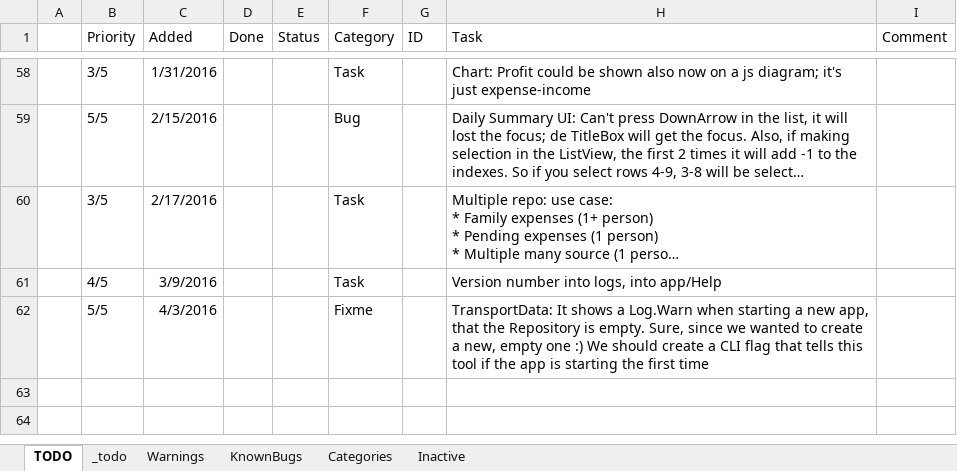
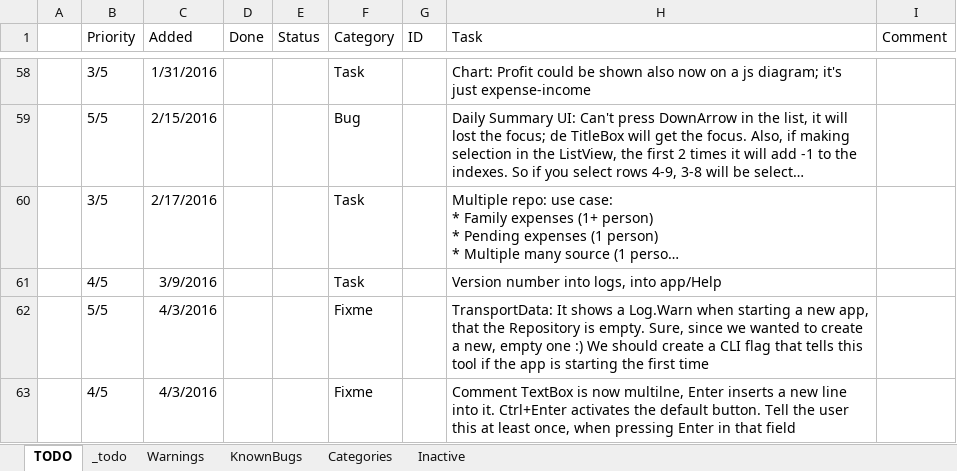
Before and after one commit to nvirth/Exin, an Excel workbook: Helpers/Exin issues.xlsx, sheet TODO, drawn as a sheet; only a part is shown, gaps mark what is left out; long unchanged cells end in …; values as stored, in another font and other column widths than the file's, no borders; the diff names each change by its address in the sheet, - before the commit and + after, or states it on an @@ line.

```diff
--- a/Helpers/Exin issues.xlsx (sheet TODO)
+++ b/Helpers/Exin issues.xlsx (sheet TODO)
+row 63:  | 4/5 | 4/3/2016 |  |  | Fixme |  | Comment TextBox is now multilne, Enter inserts a new line into it. Ctrl+Enter activates the default button. Tell the user this at least once, when pressing Enter in that field
```
Also changed, not shown: 1 other file.
